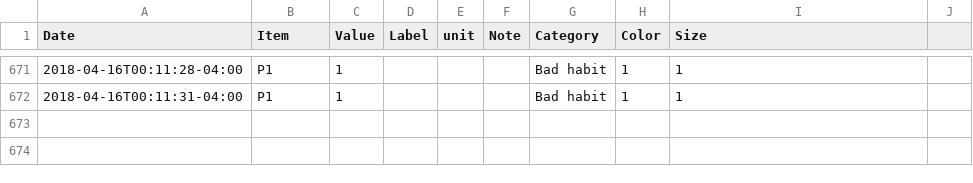
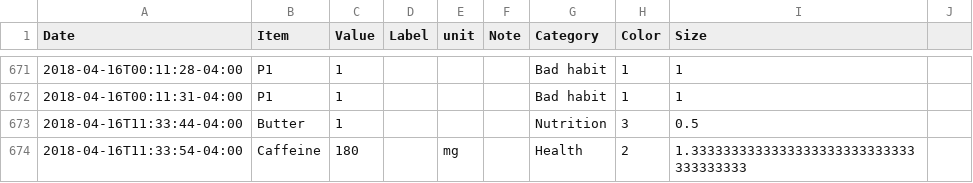
Before and after one commit to eschlaf2/quantifiedSelf, a CSV file: logging.csv, drawn as a sheet; only a part is shown, gaps mark what is left out.

Commit message:
updates

```diff
--- a/logging.csv
+++ b/logging.csv
@@ -672 +672,3 @@ Date,Item,Value,Label,unit,Note,Category,Color,Size
 2018-04-16T00:11:31-04:00,P1,1,,,,Bad habit,1,1
+2018-04-16T11:33:44-04:00,Butter,1,,,,Nutrition,3,0.5
+2018-04-16T11:33:54-04:00,Caffeine,180,,mg,,Health,2,1.3333333333333333333333333333333333333
```
